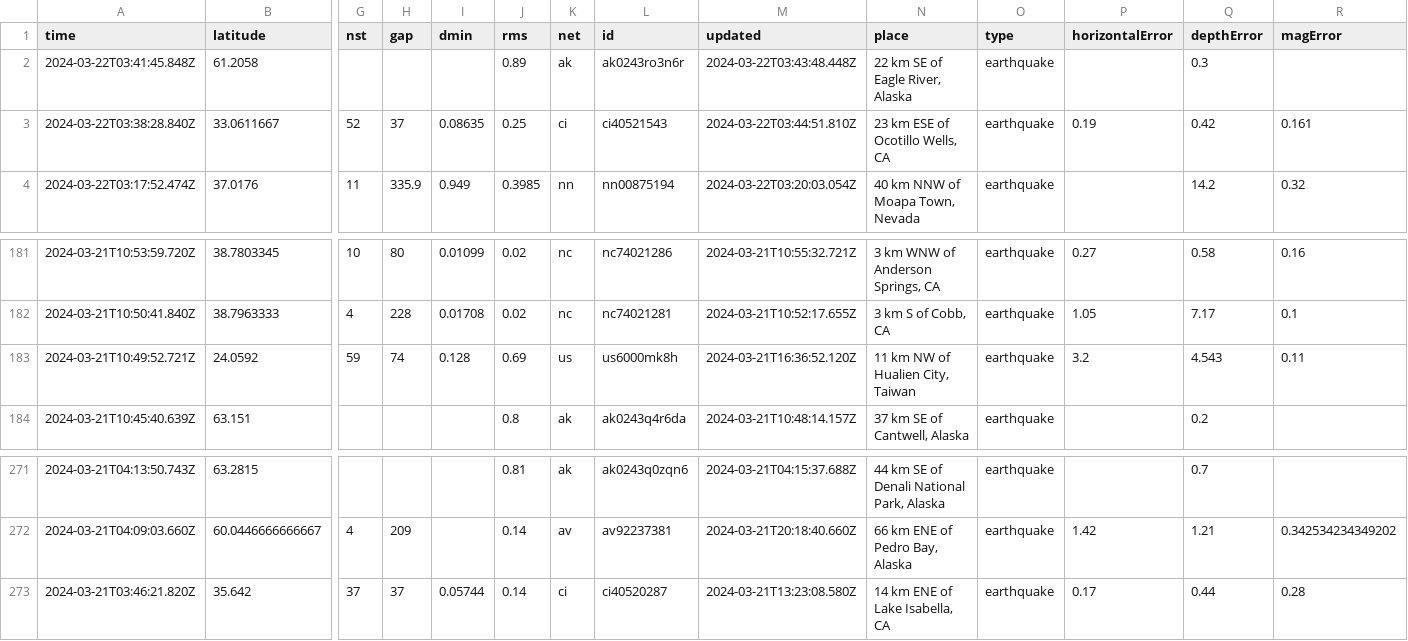
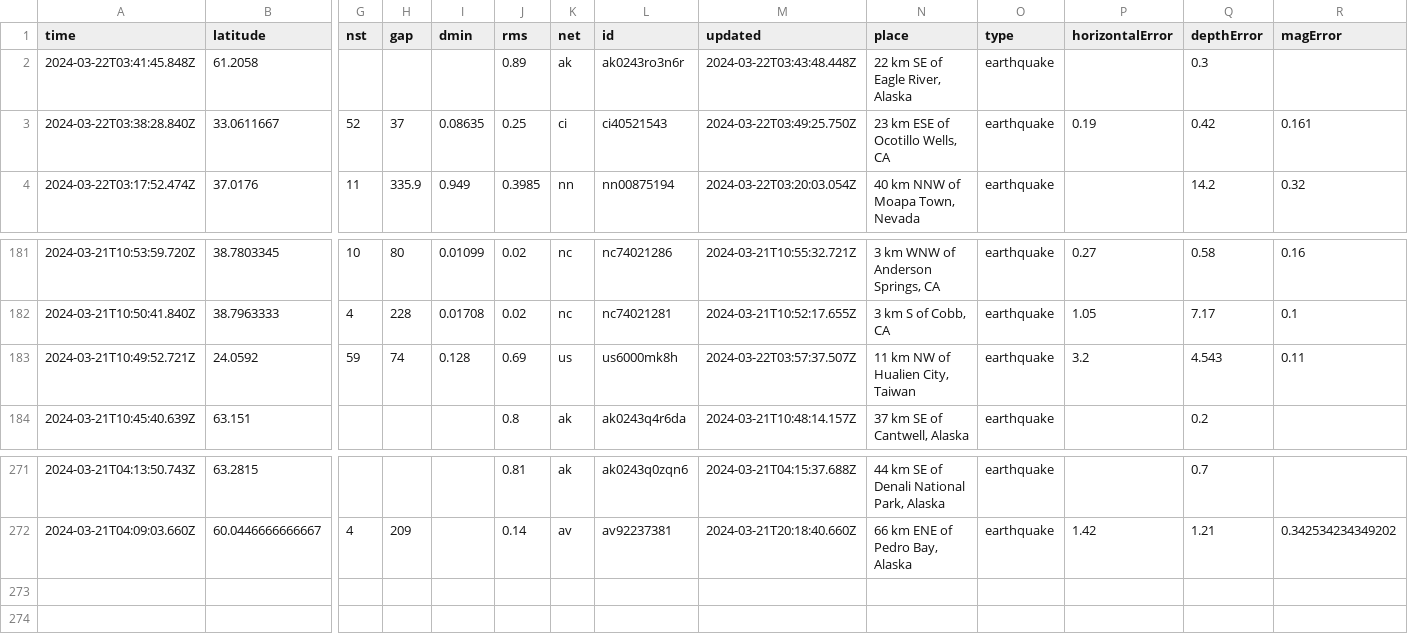
Before and after one commit to namakshenas/Github-Action-Data-Pipeline, a CSV file: usgs_current.csv, drawn as a sheet; only a part is shown, gaps mark what is left out; rows hold the shown columns only; the diff names each change by its address in the sheet, - before the commit and + after, or states it on an @@ line.

Commit message:
Latest data: Fri Mar 22 03:59:01 UTC 2024

```diff
--- a/usgs_current.csv
+++ b/usgs_current.csv
-M3 (updated): 2024-03-22T03:44:51.810Z
+M3 (updated): 2024-03-22T03:49:25.750Z
-M183 (updated): 2024-03-21T16:36:52.120Z
+M183 (updated): 2024-03-22T03:57:37.507Z
-row 273: 2024-03-21T03:46:21.820Z | 35.642 | 37 | 37 | 0.05744 | 0.14 | ci | ci40520287 | 2024-03-21T13:23:08.580Z | 14 km ENE of Lake Isabella, CA | earthquake | 0.17 | 0.44 | 0.28
```
